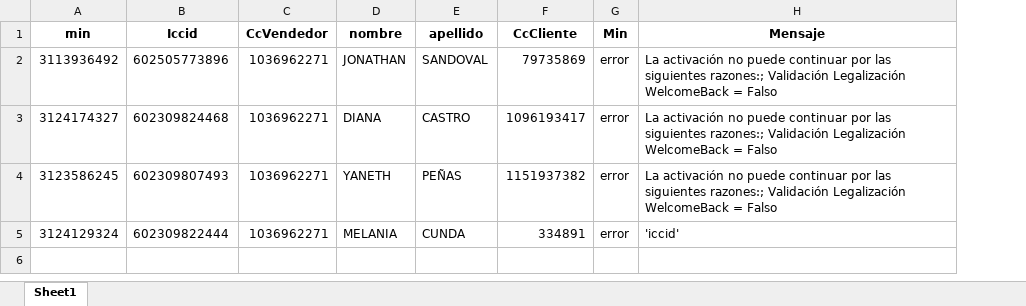
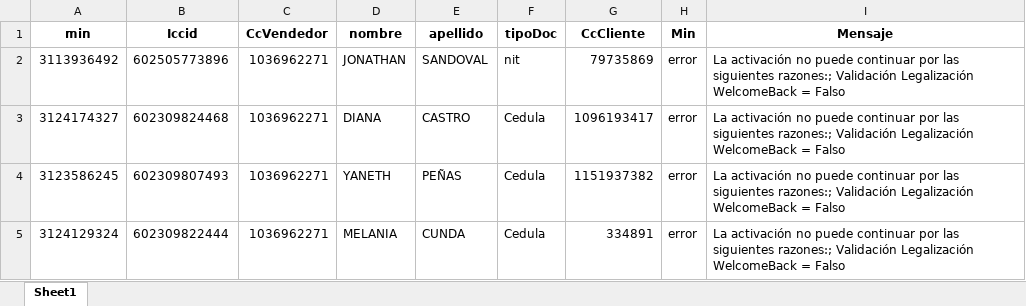
Before and after one commit to TeamComunicaciones/IntegrateamCode, an Excel workbook: src/legalizador_sims/legalizador_sims.xlsx, sheet Sheet1, drawn as a sheet; values as stored, in another font and other column widths than the file's, no borders; addresses are those after the commit; the diff names each change by its address in the sheet, - before the commit and + after, or states it on an @@ line.

```diff
--- a/src/legalizador_sims/legalizador_sims.xlsx (sheet Sheet1)
+++ b/src/legalizador_sims/legalizador_sims.xlsx (sheet Sheet1)
+column F (tipoDoc), rows 2-5: nit | Cedula | Cedula | Cedula
-I5 (Mensaje): 'iccid'
+I5 (Mensaje): La activación no puede continuar por las siguientes razones:; Validación Legalización WelcomeBack = Falso
```
Also changed, not shown: src/legalizador_kit_contado/legalizador_kit_contado.xlsx, 4 other files.
